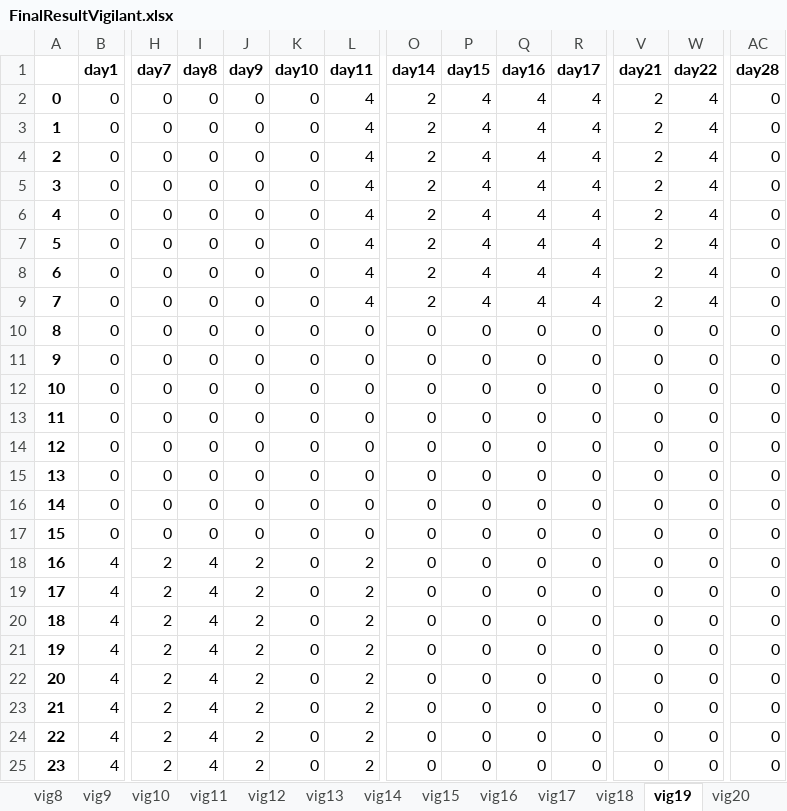
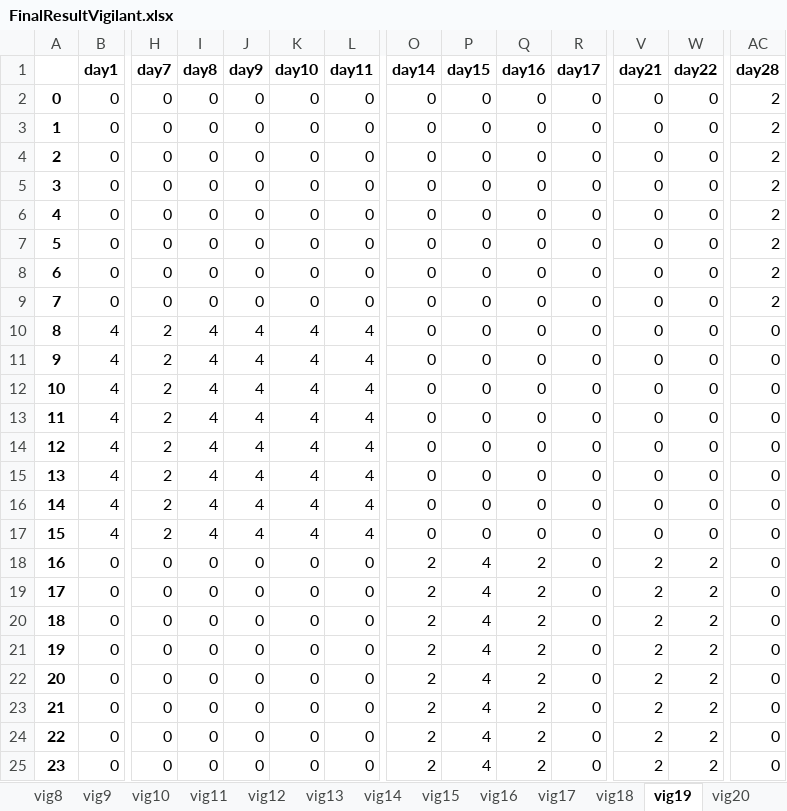
Before and after one commit to renejal/assignment-of-truns, an Excel workbook: Data/Results/FinalResultVigilant.xlsx, sheet vig19, drawn as a sheet; only a part is shown, gaps mark what is left out; values as stored, in another font and other column widths than the file's, no borders; the diff covers the shown part only; the diff names each change by its address in the sheet, - before the commit and + after, or states it on an @@ line.

```diff
--- a/Data/Results/FinalResultVigilant.xlsx (sheet vig19)
+++ b/Data/Results/FinalResultVigilant.xlsx (sheet vig19)
-L2:L9 (day11): 4
+L2:L9 (day11): 0
-O2:O9 (day14): 2
+O2:O9 (day14): 0
-P2:P9 (day15): 4
+P2:P9 (day15): 0
-Q2:Q9 (day16): 4
+Q2:Q9 (day16): 0
-R2:R9 (day17): 4
+R2:R9 (day17): 0
-V2:V9 (day21): 2
+V2:V9 (day21): 0
-W2:W9 (day22): 4
+W2:W9 (day22): 0
-AC2:AC9 (day28): 0
+AC2:AC9 (day28): 2
-B10:B17 (day1): 0
+B10:B17 (day1): 4
-H10:H17 (day7): 0
+H10:H17 (day7): 2
-I10:I17 (day8): 0
+I10:I17 (day8): 4
-J10:J17 (day9): 0
+J10:J17 (day9): 4
-K10:K17 (day10): 0
+K10:K17 (day10): 4
-L10:L17 (day11): 0
+L10:L17 (day11): 4
-B18:B25 (day1): 4
+B18:B25 (day1): 0
-H18:H25 (day7): 2
+H18:H25 (day7): 0
-I18:I25 (day8): 4
+I18:I25 (day8): 0
-J18:J25 (day9): 2
+J18:J25 (day9): 0
-L18:L25 (day11): 2
+L18:L25 (day11): 0
-O18:O25 (day14): 0
+O18:O25 (day14): 2
-P18:P25 (day15): 0
+P18:P25 (day15): 4
-Q18:Q25 (day16): 0
+Q18:Q25 (day16): 2
-V18:V25 (day21): 0
+V18:V25 (day21): 2
-W18:W25 (day22): 0
+W18:W25 (day22): 2
```
Also changed, not shown: 98 edited cells elsewhere in this sheet, sheet vig13, sheet vig7, sheet vig6, sheet vig25, sheet vig2, sheet vig1, 19 more sheets, other sheet tabs, Data/Results/FinalResultSite.xlsx, Data/Results/FirstResultSite.xlsx, 12 other files.
